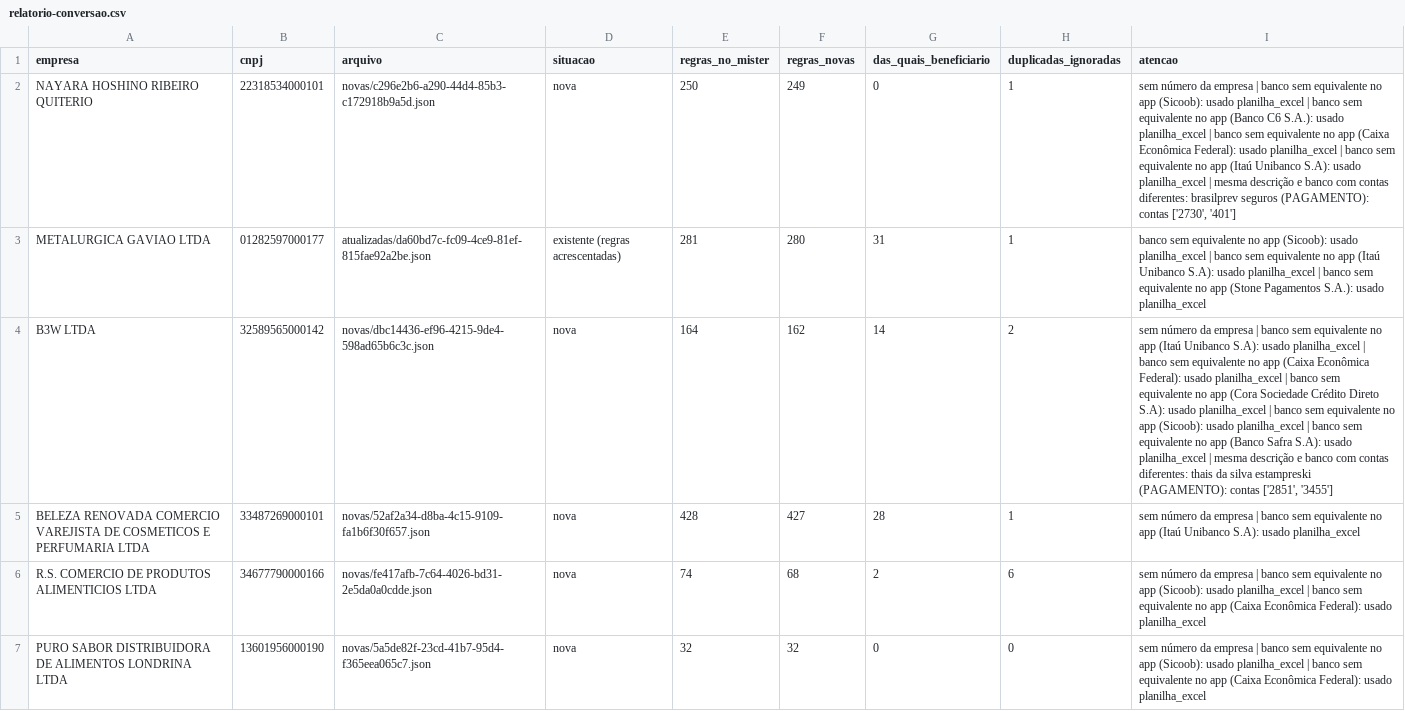
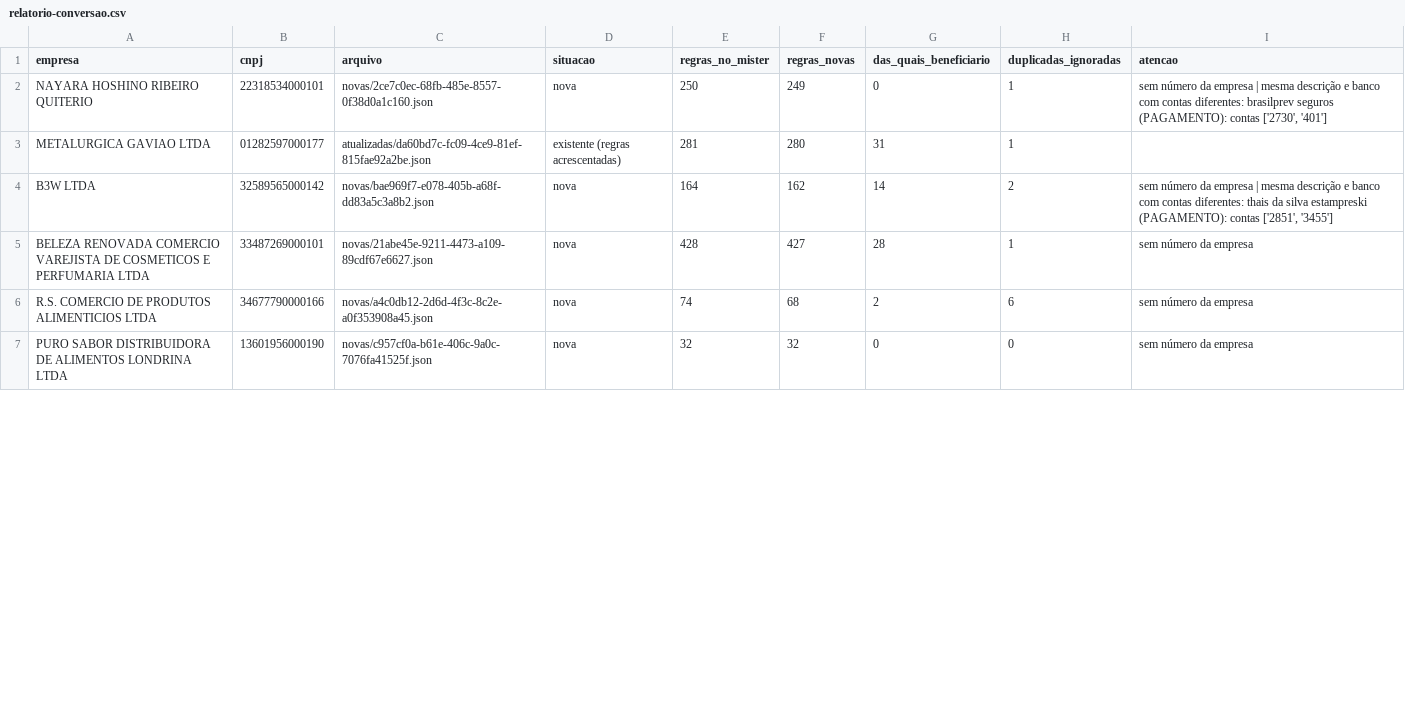
Before and after one commit to ContacBI/downloadmister, a CSV file: saida/relatorio-conversao.csv, drawn as a sheet; only a part is shown; the diff covers the shown part only.

```diff
--- a/saida/relatorio-conversao.csv
+++ b/saida/relatorio-conversao.csv
@@ -1,7 +1,7 @@
 empresa;cnpj;arquivo;situacao;regras_no_mister;regras_novas;das_quais_beneficiario;duplicadas_ignoradas;atencao
-NAYARA HOSHINO RIBEIRO QUITERIO;22318534000101;novas/c296e2b6-a290-44d4-85b3-c172918b9a5d.json;nova;250;249;0;1;sem número da empresa | banco sem equivalente no app (Sicoob): usado planilha_excel | banco sem equivalente no app (Banco C6 S.A.): usado planilha_excel | banco sem equivalente no app (Caixa Econômica Federal): usado planilha_excel | banco sem equivalente no app (Itaú Unibanco S.A): usado planilha_excel | mesma descrição e banco com contas diferentes: brasilprev seguros (PAGAMENTO): contas ['2730', '401']
-METALURGICA GAVIAO LTDA;01282597000177;atualizadas/da60bd7c-fc09-4ce9-81ef-815fae92a2be.json;existente (regras acrescentadas);281;280;31;1;banco sem equivalente no app (Sicoob): usado planilha_excel | banco sem equivalente no app (Itaú Unibanco S.A): usado planilha_excel | banco sem equivalente no app (Stone Pagamentos S.A.): usado planilha_excel
-B3W LTDA;32589565000142;novas/dbc14436-ef96-4215-9de4-598ad65b6c3c.json;nova;164;162;14;2;sem número da empresa | banco sem equivalente no app (Itaú Unibanco S.A): usado planilha_excel | banco sem equivalente no app (Caixa Econômica Federal): usado planilha_excel | banco sem equivalente no app (Cora Sociedade Crédito Direto S.A): usado planilha_excel | banco sem equivalente no app (Sicoob): usado planilha_excel | banco sem equivalente no app (Banco Safra S.A): usado planilha_excel | mesma descrição e banco com contas diferentes: thais da silva estampreski (PAGAMENTO): contas ['2851', '3455']
-BELEZA RENOVADA COMERCIO VAREJISTA DE COSMETICOS E PERFUMARIA LTDA;33487269000101;novas/52af2a34-d8ba-4c15-9109-fa1b6f30f657.json;nova;428;427;28;1;sem número da empresa | banco sem equivalente no app (Itaú Unibanco S.A): usado planilha_excel
-R.S. COMERCIO DE PRODUTOS ALIMENTICIOS LTDA;34677790000166;novas/fe417afb-7c64-4026-bd31-2e5da0a0cdde.json;nova;74;68;2;6;sem número da empresa | banco sem equivalente no app (Sicoob): usado planilha_excel | banco sem equivalente no app (Caixa Econômica Federal): usado planilha_excel
-PURO SABOR DISTRIBUIDORA DE ALIMENTOS LONDRINA LTDA;13601956000190;novas/5a5de82f-23cd-41b7-95d4-f365eea065c7.json;nova;32;32;0;0;sem número da empresa | banco sem equivalente no app (Sicoob): usado planilha_excel | banco sem equivalente no app (Caixa Econômica Federal): usado planilha_excel
+NAYARA HOSHINO RIBEIRO QUITERIO;22318534000101;novas/2ce7c0ec-68fb-485e-8557-0f38d0a1c160.json;nova;250;249;0;1;sem número da empresa | mesma descrição e banco com contas diferentes: brasilprev seguros (PAGAMENTO): contas ['2730', '401']
+METALURGICA GAVIAO LTDA;01282597000177;atualizadas/da60bd7c-fc09-4ce9-81ef-815fae92a2be.json;existente (regras acrescentadas);281;280;31;1;
+B3W LTDA;32589565000142;novas/bae969f7-e078-405b-a68f-dd83a5c3a8b2.json;nova;164;162;14;2;sem número da empresa | mesma descrição e banco com contas diferentes: thais da silva estampreski (PAGAMENTO): contas ['2851', '3455']
+BELEZA RENOVADA COMERCIO VAREJISTA DE COSMETICOS E PERFUMARIA LTDA;33487269000101;novas/21abe45e-9211-4473-a109-89cdf67e6627.json;nova;428;427;28;1;sem número da empresa
+R.S. COMERCIO DE PRODUTOS ALIMENTICIOS LTDA;34677790000166;novas/a4c0db12-2d6d-4f3c-8c2e-a0f353908a45.json;nova;74;68;2;6;sem número da empresa
+PURO SABOR DISTRIBUIDORA DE ALIMENTOS LONDRINA LTDA;13601956000190;novas/c957cf0a-b61e-406c-9a0c-7076fa41525f.json;nova;32;32;0;0;sem número da empresa
```
Also changed, not shown: 29 edited cells elsewhere in this file, dados/bancos.csv, 24 other files.
